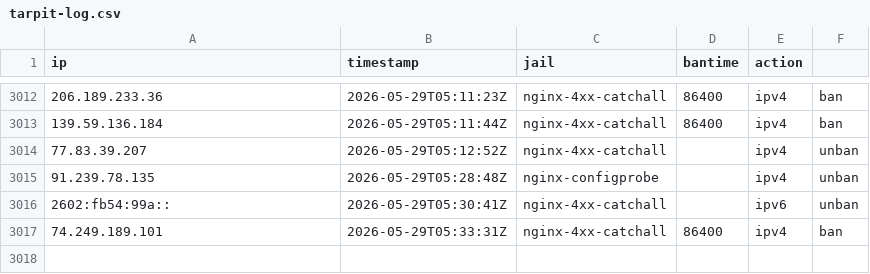
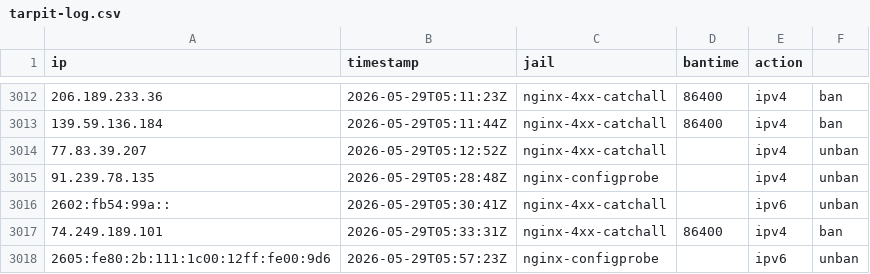
Before and after one commit to mperrins-demo/EDL, a CSV file: tarpit-log.csv, drawn as a sheet; only a part is shown, gaps mark what is left out; the diff names each change by its address in the sheet, - before the commit and + after, or states it on an @@ line.

Commit message:
unban 2605:fe80:2b:111:1c00:12ff:fe00:9d6 (nginx-configprobe)

```diff
--- a/tarpit-log.csv
+++ b/tarpit-log.csv
+row 3018: 2605:fe80:2b:111:1c00:12ff:fe00:9d6 | 2026-05-29T05:57:23Z | nginx-configprobe |  | ipv6 | unban
```
Also changed, not shown: 2 other files.
